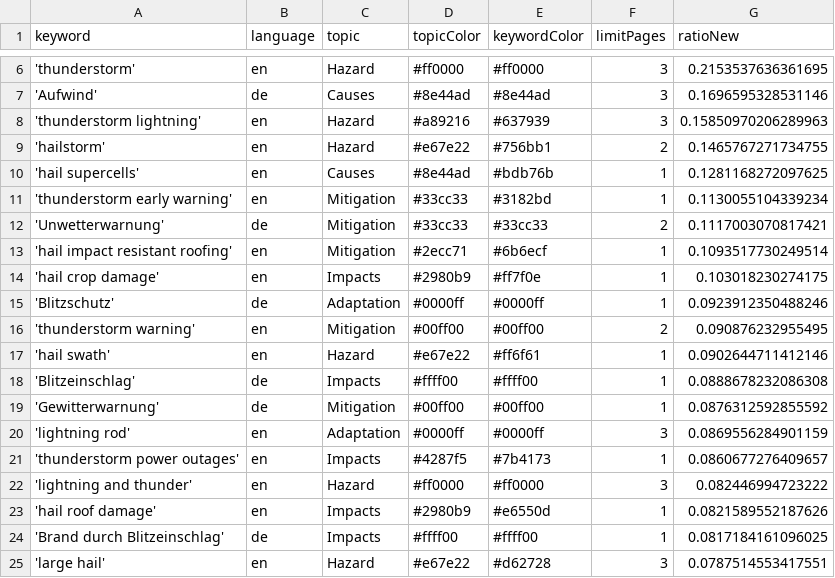
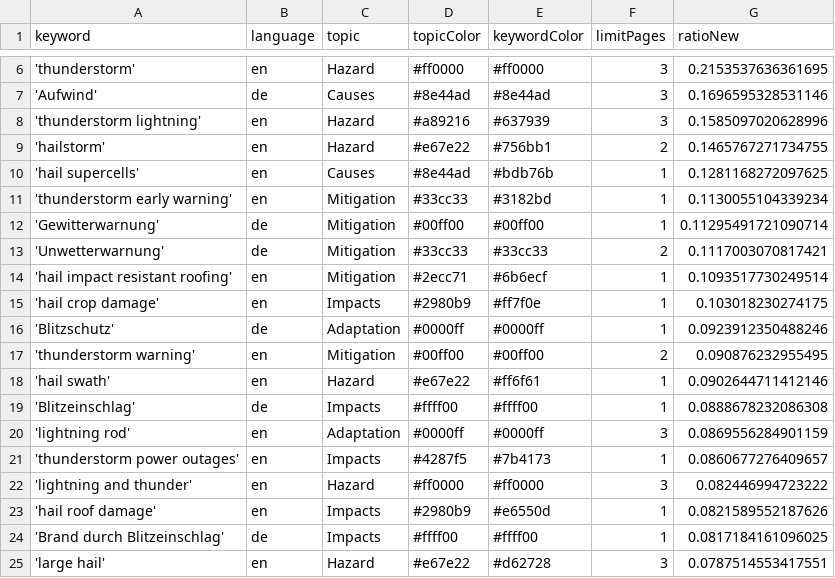
Before and after one commit to TinoH91news/ThunderstormIsComing, a CSV file: keywords.csv, drawn as a sheet; only a part is shown, gaps mark what is left out.

```diff
--- a/keywords.csv
+++ b/keywords.csv
@@ -7,3 +7,3 @@ keyword,language,topic,topicColor,keywordColor,limitPages,ratioNew
 'Aufwind',de,Causes,#8e44ad,#8e44ad,3,0.1696595328531146
-'thunderstorm lightning',en,Hazard,#a89216,#637939,3,0.15850970206289963
+'thunderstorm lightning',en,Hazard,#a89216,#637939,3,0.1585097020628996
 'hailstorm',en,Hazard,#e67e22,#756bb1,2,0.1465767271734755
@@ -11,2 +11,3 @@ keyword,language,topic,topicColor,keywordColor,limitPages,ratioNew
 'thunderstorm early warning',en,Mitigation,#33cc33,#3182bd,1,0.1130055104339234
+'Gewitterwarnung',de,Mitigation,#00ff00,#00ff00,1,0.11295491721090714
 'Unwetterwarnung',de,Mitigation,#33cc33,#33cc33,2,0.1117003070817421
@@ -18,3 +19,2 @@ keyword,language,topic,topicColor,keywordColor,limitPages,ratioNew
 'Blitzeinschlag',de,Impacts,#ffff00,#ffff00,1,0.0888678232086308
-'Gewitterwarnung',de,Mitigation,#00ff00,#00ff00,1,0.0876312592855592
 'lightning rod',en,Adaptation,#0000ff,#0000ff,3,0.0869556284901159
```
Also changed, not shown: 2 other files.
